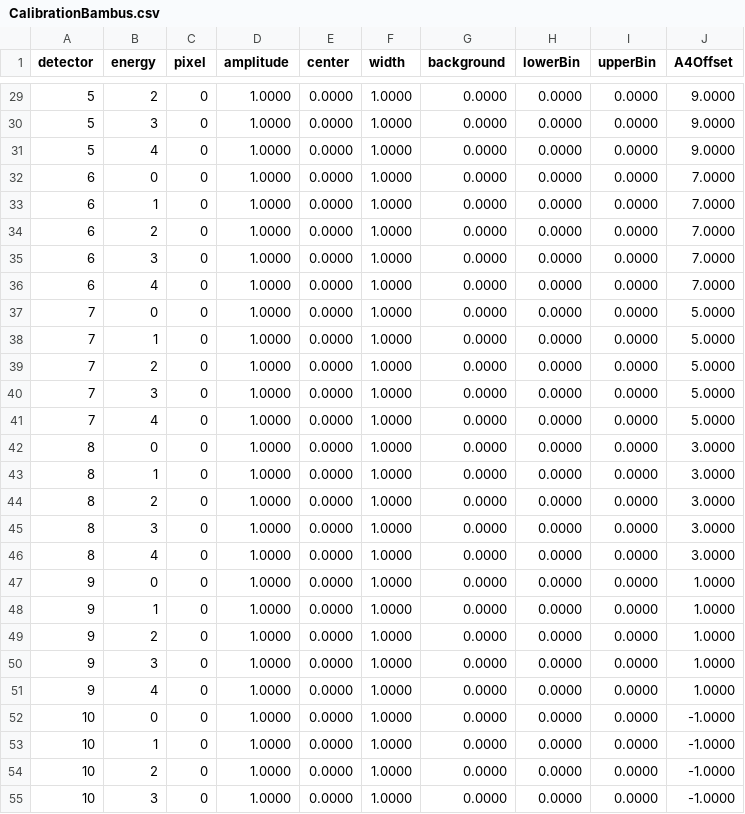
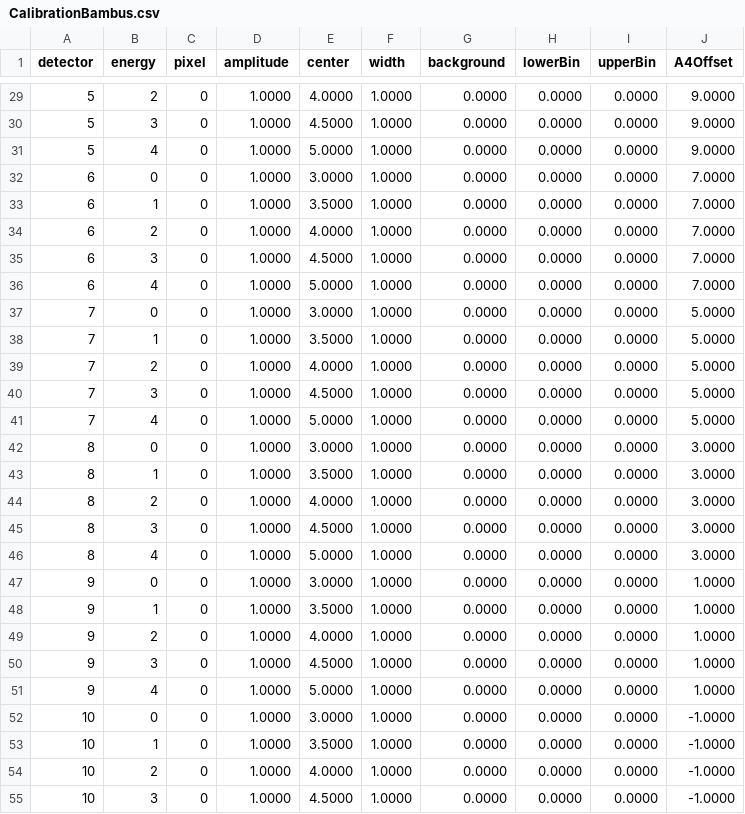
Before and after one commit to Paraquat/MJOLNIR, a CSV file: MJOLNIR/CalibrationBambus.csv, drawn as a sheet; only a part is shown, gaps mark what is left out; the diff covers the shown part only; the diff names each change by its address in the sheet, - before the commit and + after, or states it on an @@ line.

```diff
--- a/MJOLNIR/CalibrationBambus.csv
+++ b/MJOLNIR/CalibrationBambus.csv
-E29 (center): 0.0000
+E29 (center): 4.0000
-E30 (center): 0.0000
+E30 (center): 4.5000
-E31 (center): 0.0000
+E31 (center): 5.0000
-E32 (center): 0.0000
+E32 (center): 3.0000
-E33 (center): 0.0000
+E33 (center): 3.5000
-E34 (center): 0.0000
+E34 (center): 4.0000
-E35 (center): 0.0000
+E35 (center): 4.5000
-E36 (center): 0.0000
+E36 (center): 5.0000
-E37 (center): 0.0000
+E37 (center): 3.0000
-E38 (center): 0.0000
+E38 (center): 3.5000
-E39 (center): 0.0000
+E39 (center): 4.0000
-E40 (center): 0.0000
+E40 (center): 4.5000
-E41 (center): 0.0000
+E41 (center): 5.0000
-E42 (center): 0.0000
+E42 (center): 3.0000
-E43 (center): 0.0000
+E43 (center): 3.5000
-E44 (center): 0.0000
+E44 (center): 4.0000
-E45 (center): 0.0000
+E45 (center): 4.5000
-E46 (center): 0.0000
+E46 (center): 5.0000
-E47 (center): 0.0000
+E47 (center): 3.0000
-E48 (center): 0.0000
+E48 (center): 3.5000
-E49 (center): 0.0000
+E49 (center): 4.0000
-E50 (center): 0.0000
+E50 (center): 4.5000
-E51 (center): 0.0000
+E51 (center): 5.0000
-E52 (center): 0.0000
+E52 (center): 3.0000
-E53 (center): 0.0000
+E53 (center): 3.5000
-E54 (center): 0.0000
+E54 (center): 4.0000
-E55 (center): 0.0000
+E55 (center): 4.5000
```
Also changed, not shown: 73 edited cells elsewhere in this file, 3 other files.
